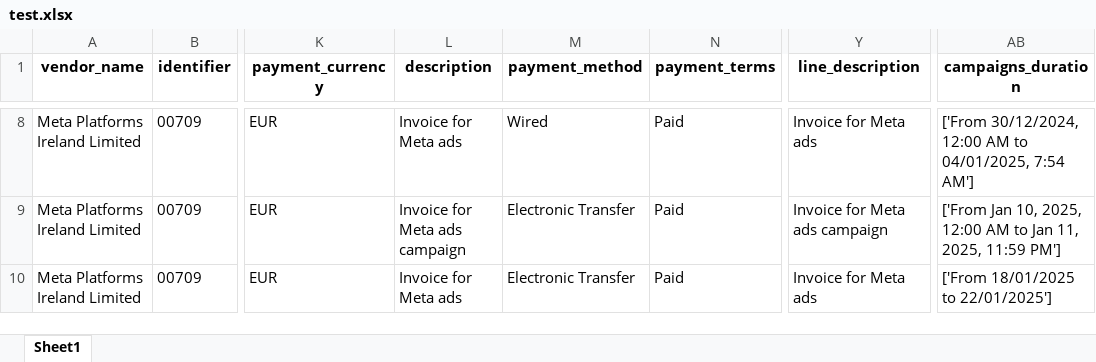
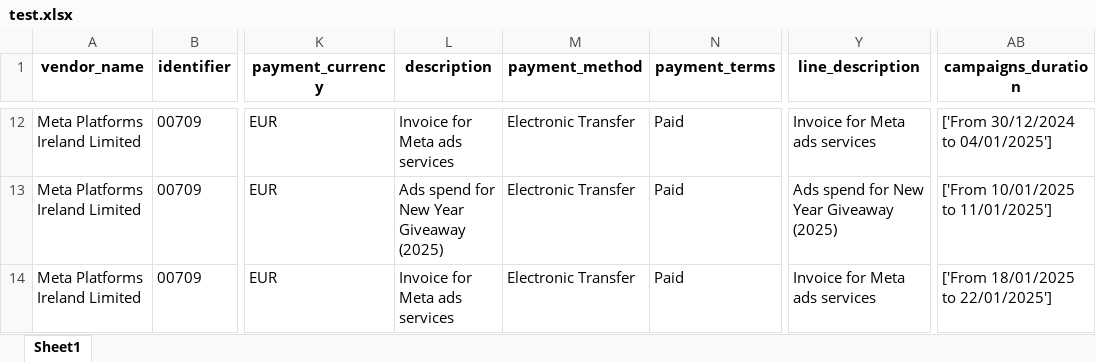
Before and after one commit to YIatridis/Playground, an Excel workbook: ocr/test.xlsx, sheet Sheet1, drawn as a sheet; only a part is shown, gaps mark what is left out; values as stored, in another font and other column widths than the file's, no borders; addresses are those after the commit; the diff covers the shown part only; the diff names each change by its address in the sheet, - before the commit and + after, or states it on an @@ line.

```diff
--- a/ocr/test.xlsx (sheet Sheet1)
+++ b/ocr/test.xlsx (sheet Sheet1)
-L12 (description): Invoice for Meta ads
+L12 (description): Invoice for Meta ads services
-M12 (payment_method): Wired
+M12 (payment_method): Electronic Transfer
-Y12 (line_description): Invoice for Meta ads
+Y12 (line_description): Invoice for Meta ads services
-AB12 (campaigns_duration): ['From 30/12/2024, 12:00 AM to 04/01/2025, 7:54 AM']
+AB12 (campaigns_duration): ['From 30/12/2024 to 04/01/2025']
-L13 (description): Invoice for Meta ads campaign
+L13 (description): Ads spend for New Year Giveaway (2025)
-Y13 (line_description): Invoice for Meta ads campaign
+Y13 (line_description): Ads spend for New Year Giveaway (2025)
-AB13 (campaigns_duration): ['From Jan 10, 2025, 12:00 AM to Jan 11, 2025, 11:59 PM']
+AB13 (campaigns_duration): ['From 10/01/2025 to 11/01/2025']
-L14 (description): Invoice for Meta ads
+L14 (description): Invoice for Meta ads services
-Y14 (line_description): Invoice for Meta ads
+Y14 (line_description): Invoice for Meta ads services
```
Also changed, not shown: 4 added rows and 28 edited cells elsewhere in this sheet, 25 other files.
